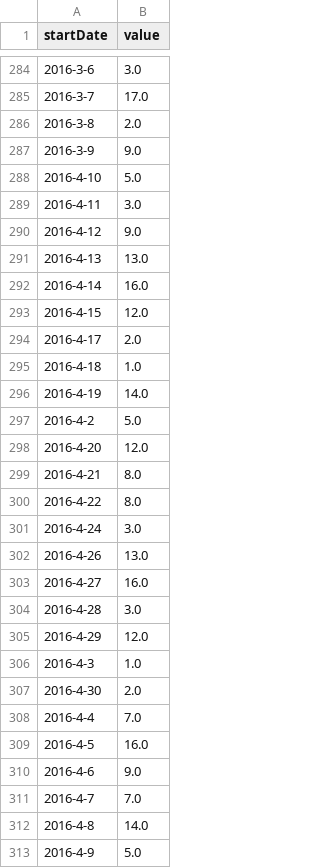
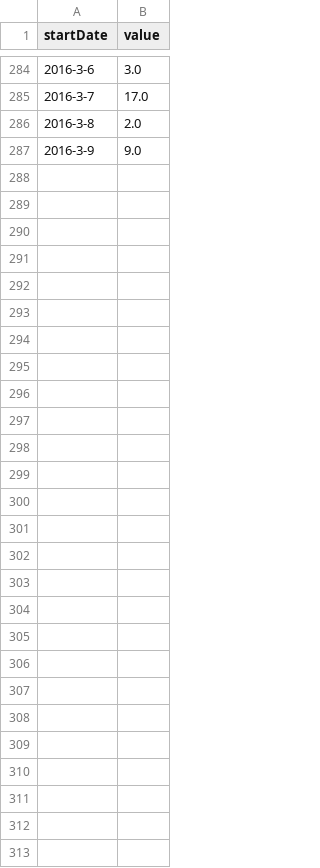
Before and after one commit to fmeola/infovis, a CSV file: health/data/flightsClimbed15-16.csv, drawn as a sheet; only a part is shown, gaps mark what is left out; the diff names each change by its address in the sheet, - before the commit and + after, or states it on an @@ line.

```diff
--- a/health/data/flightsClimbed15-16.csv
+++ b/health/data/flightsClimbed15-16.csv
-row 288: 2016-4-10 | 5.0
-row 289: 2016-4-11 | 3.0
-row 290: 2016-4-12 | 9.0
-row 291: 2016-4-13 | 13.0
-row 292: 2016-4-14 | 16.0
-row 293: 2016-4-15 | 12.0
-row 294: 2016-4-17 | 2.0
-row 295: 2016-4-18 | 1.0
-row 296: 2016-4-19 | 14.0
-row 297: 2016-4-2 | 5.0
-row 298: 2016-4-20 | 12.0
-row 299: 2016-4-21 | 8.0
-row 300: 2016-4-22 | 8.0
-row 301: 2016-4-24 | 3.0
-row 302: 2016-4-26 | 13.0
-row 303: 2016-4-27 | 16.0
-row 304: 2016-4-28 | 3.0
-row 305: 2016-4-29 | 12.0
-row 306: 2016-4-3 | 1.0
-row 307: 2016-4-30 | 2.0
-row 308: 2016-4-4 | 7.0
-row 309: 2016-4-5 | 16.0
-row 310: 2016-4-6 | 9.0
-row 311: 2016-4-7 | 7.0
-row 312: 2016-4-8 | 14.0
-row 313: 2016-4-9 | 5.0
```
Also changed, not shown: 1 other file.
